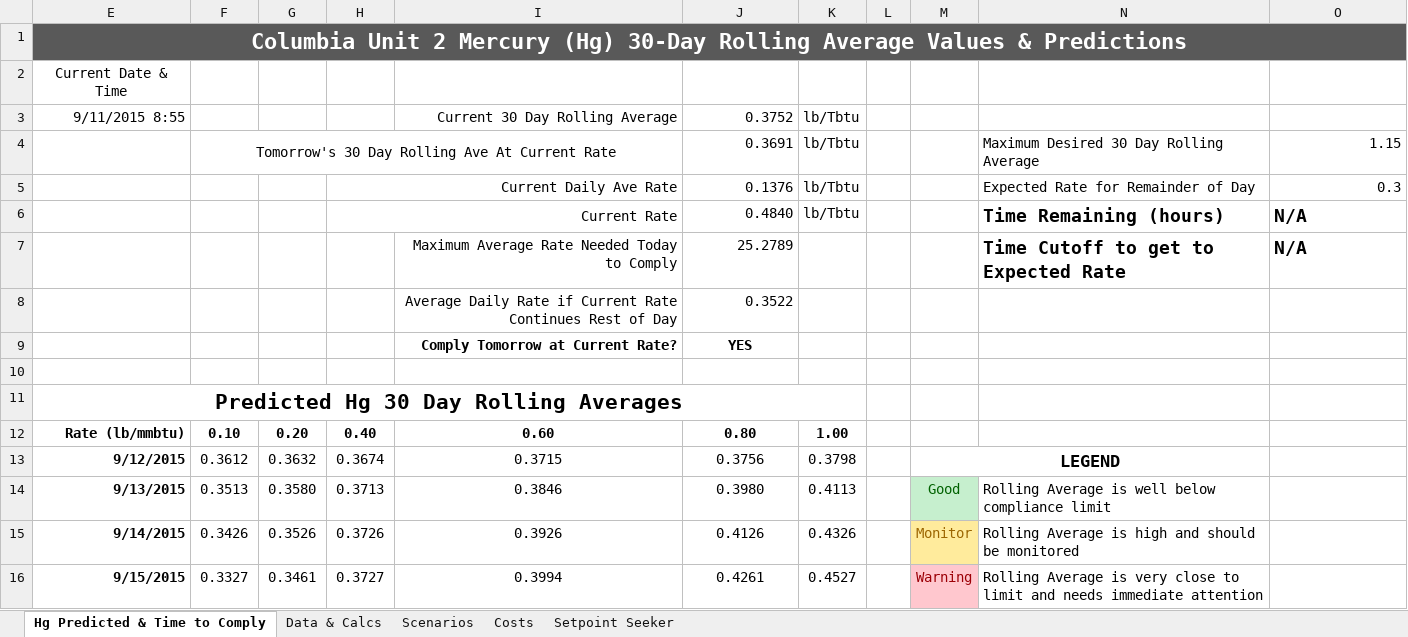
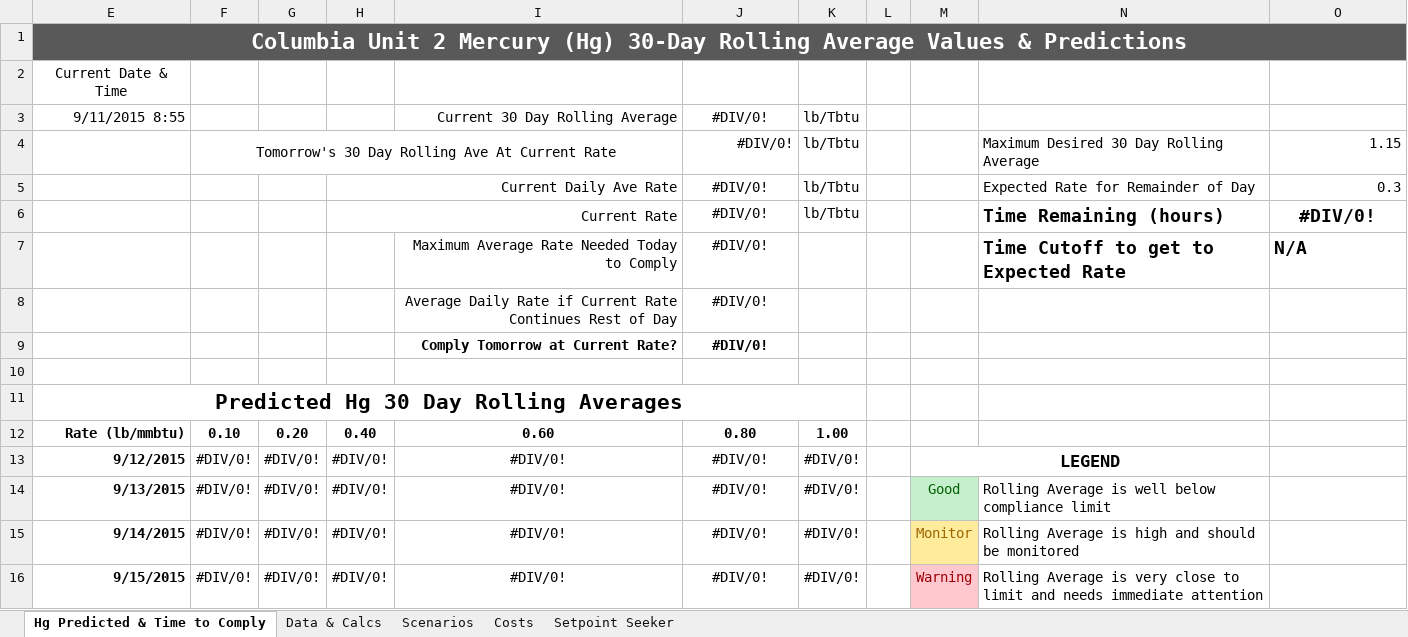
Before and after one commit to joshsonola/Select-Projects, an Excel workbook: Alliant Energy/Unit 2 Hg 30 Day Rolling Average Calc Sheet.xlsm, sheet Hg Predicted & Time to Comply, drawn as a sheet; only a part is shown; values as stored, in another font and other column widths than the file's, no borders; charts and pictures and conditional formats not drawn; removed rows and columns are numbered as before the commit, all else as after; the diff covers the shown part only; the diff names each change by its address in the sheet, - before the commit and + after, or states it on an @@ line.

```diff
--- a/Alliant Energy/Unit 2 Hg 30 Day Rolling Average Calc Sheet.xlsm (sheet Hg Predicted & Time to Comply)
+++ b/Alliant Energy/Unit 2 Hg 30 Day Rolling Average Calc Sheet.xlsm (sheet Hg Predicted & Time to Comply)
-J3: 0.3752
+J3: #DIV/0!
-J3 alignment: right
+J3 alignment: center
-J4: 0.3691
+J4: #DIV/0!
-J5: 0.1376
+J5: #DIV/0!
-J5:J8 alignment: right
+J5:J8 alignment: center
-J6: 0.4840
+J6: #DIV/0!
-O6: N/A
+O6: #DIV/0!
-O6 alignment: left
+O6 alignment: center
-J7: 25.2789
+J7: #DIV/0!
-J8: 0.3522
+J8: #DIV/0!
-J9: YES
+J9: #DIV/0!
-row 13: 9/12/2015 | 0.3612 | 0.3632 | 0.3674 | 0.3715 | 0.3756 | 0.3798 |  | LEGEND
+row 13: 9/12/2015 | #DIV/0! | #DIV/0! | #DIV/0! | #DIV/0! | #DIV/0! | #DIV/0! |  | LEGEND
-F14: 0.3513
+F14: #DIV/0!
-G14: 0.3580
+G14: #DIV/0!
-H14: 0.3713
+H14: #DIV/0!
-I14: 0.3846
+I14: #DIV/0!
-J14: 0.3980
+J14: #DIV/0!
-K14: 0.4113
+K14: #DIV/0!
-F15: 0.3426
+F15: #DIV/0!
-G15: 0.3526
+G15: #DIV/0!
-H15: 0.3726
+H15: #DIV/0!
-I15: 0.3926
+I15: #DIV/0!
-J15: 0.4126
+J15: #DIV/0!
-K15: 0.4326
+K15: #DIV/0!
-F16: 0.3327
+F16: #DIV/0!
-G16: 0.3461
+G16: #DIV/0!
-H16: 0.3727
+H16: #DIV/0!
-I16: 0.3994
+I16: #DIV/0!
-J16: 0.4261
+J16: #DIV/0!
-K16: 0.4527
+K16: #DIV/0!
```
Also changed, not shown: 3 added rows, 3 removed rows and 6 edited cells elsewhere in this sheet, sheet Data & Calcs, sheet Setpoint Seeker, hidden cells, charts or pictures, Alliant Energy/Unit 1 Hg 30 Day Rolling Average Calc Sheet.xlsm.
